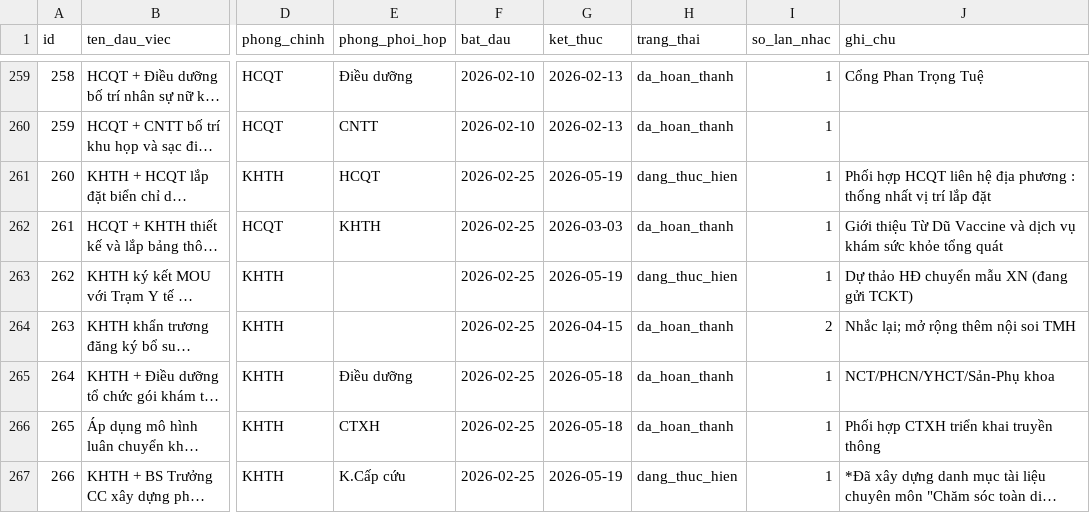
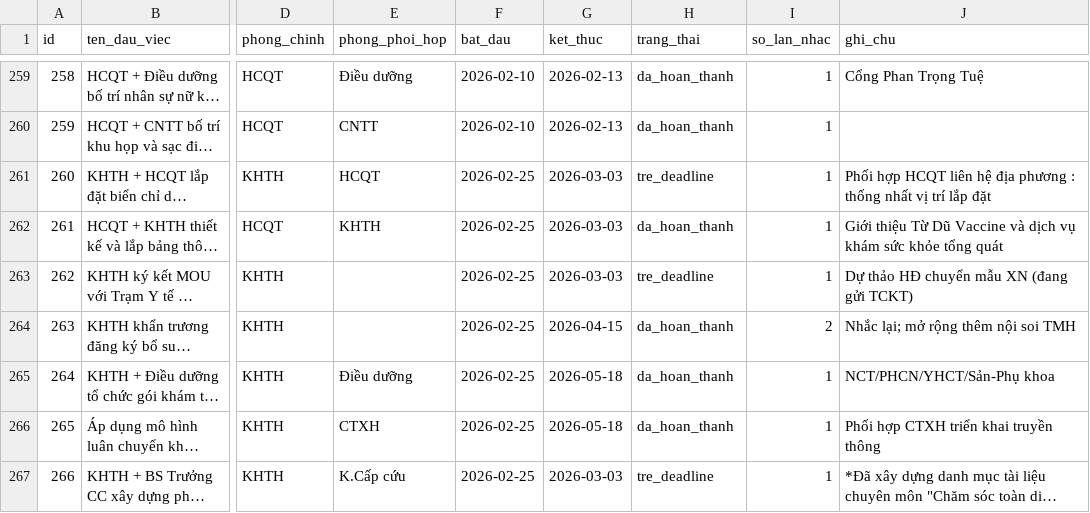
Before and after one commit to dragonhuynh/bvtd-progress, a CSV file: data/tasks.csv, drawn as a sheet; only a part is shown, gaps mark what is left out; long unchanged cells end in …; the diff covers the shown part only; the diff names each change by its address in the sheet, - before the commit and + after, or states it on an @@ line.

```diff
--- a/data/tasks.csv
+++ b/data/tasks.csv
-G261 (ket_thuc): 2026-05-19
+G261 (ket_thuc): 2026-03-03
-H261 (trang_thai): dang_thuc_hien
+H261 (trang_thai): tre_deadline
-G263 (ket_thuc): 2026-05-19
+G263 (ket_thuc): 2026-03-03
-H263 (trang_thai): dang_thuc_hien
+H263 (trang_thai): tre_deadline
-G267 (ket_thuc): 2026-05-19
+G267 (ket_thuc): 2026-03-03
-H267 (trang_thai): dang_thuc_hien
+H267 (trang_thai): tre_deadline
```
Also changed, not shown: 80 edited cells elsewhere in this file, 4 other files.
